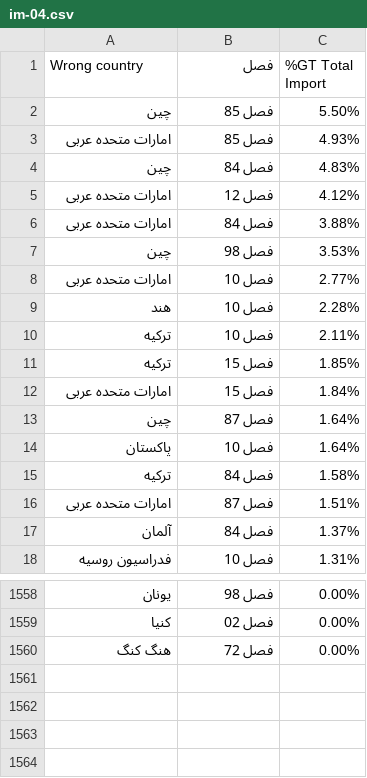
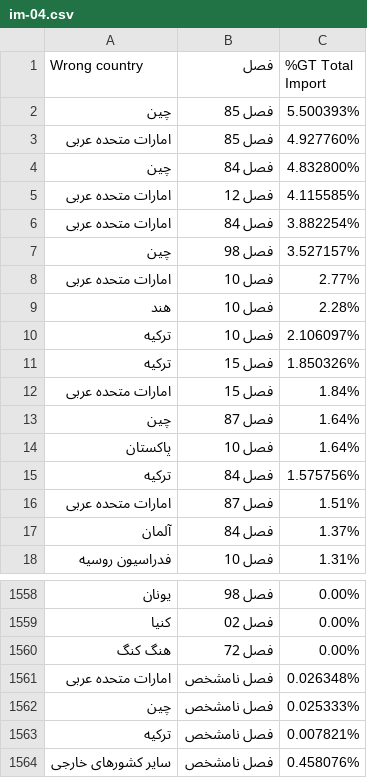
Before and after one commit to dorsasalimi/chart-render, a CSV file: public/sankeydata/im-04.csv, drawn as a sheet; only a part is shown, gaps mark what is left out.

```diff
--- a/public/sankeydata/im-04.csv
+++ b/public/sankeydata/im-04.csv
@@ -1,12 +1,12 @@
 Wrong country,فصل,%GT Total Import
-چین,فصل 85,5.50%
-امارات متحده عربی,فصل 85,4.93%
-چین,فصل 84,4.83%
-امارات متحده عربی,فصل 12,4.12%
-امارات متحده عربی,فصل 84,3.88%
-چین,فصل 98,3.53%
+چین,فصل 85,5.500393%
+امارات متحده عربی,فصل 85,4.927760%
+چین,فصل 84,4.832800%
+امارات متحده عربی,فصل 12,4.115585%
+امارات متحده عربی,فصل 84,3.882254%
+چین,فصل 98,3.527157%
 امارات متحده عربی,فصل 10,2.77%
 هند,فصل 10,2.28%
-ترکیه,فصل 10,2.11%
-ترکیه,فصل 15,1.85%
+ترکیه,فصل 10,2.106097%
+ترکیه,فصل 15,1.850326%
 امارات متحده عربی,فصل 15,1.84%
@@ -14,3 +14,3 @@
 پاکستان,فصل 10,1.64%
-ترکیه,فصل 84,1.58%
+ترکیه,فصل 84,1.575756%
 امارات متحده عربی,فصل 87,1.51%
@@ -1560 +1560,5 @@
 هنگ کنگ,فصل 72,0.00%
+امارات متحده عربی,فصل نامشخص,0.026348%
+چین,فصل نامشخص,0.025333%
+ترکیه,فصل نامشخص,0.007821%
+سایر کشورهای خارجی,فصل نامشخص,0.458076%
```
Also changed, not shown: public/sankeydata/ex-09.csv, public/sankeydata/ex-10.csv, 12 other files.
